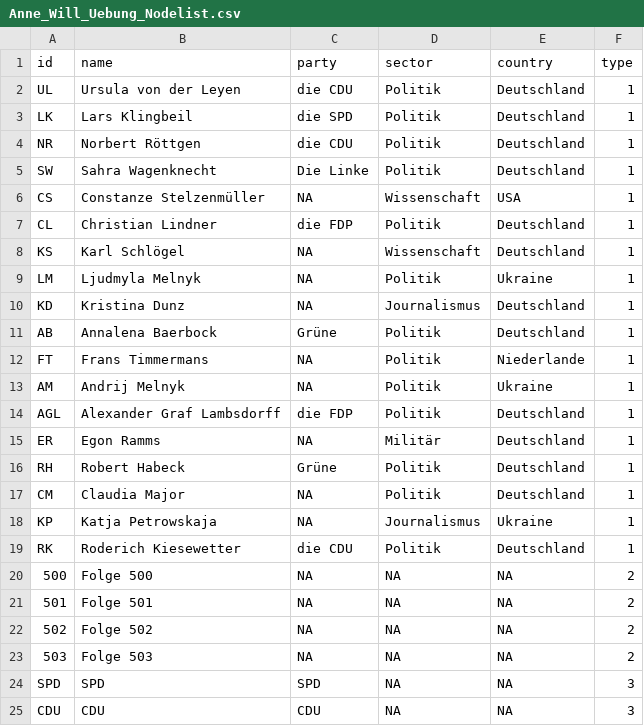
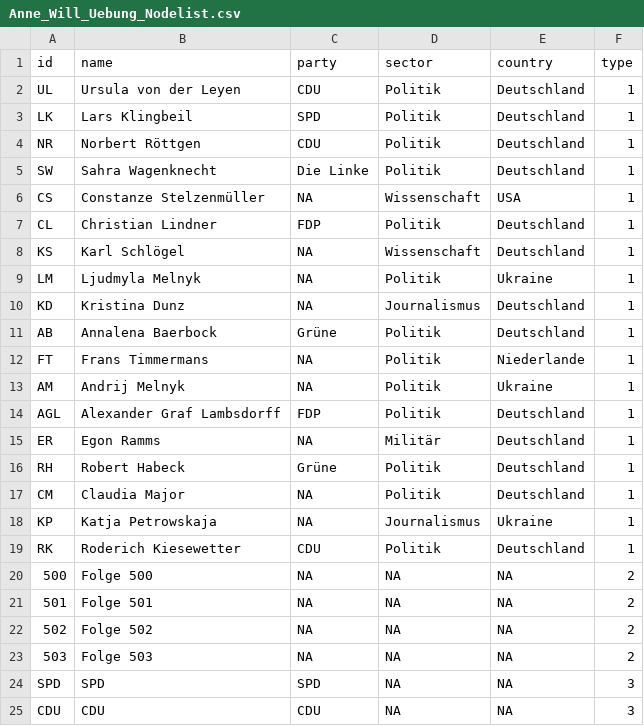
Before and after one commit to Marie-00/Anne_Will_Uebung_1, a CSV file: Anne_Will_Uebung_Nodelist.csv, drawn as a sheet; only a part is shown.

Commit message:
Update Anne_Will_Uebung_Nodelist.csv

```diff
--- a/Anne_Will_Uebung_Nodelist.csv
+++ b/Anne_Will_Uebung_Nodelist.csv
@@ -1,8 +1,8 @@
 id,name,party, sector,country,type
-UL,Ursula von der Leyen,die CDU,Politik,Deutschland,1
-LK,Lars Klingbeil,die SPD,Politik,Deutschland,1	
-NR,Norbert Röttgen,die CDU,Politik,Deutschland,1	
+UL,Ursula von der Leyen,CDU,Politik,Deutschland,1
+LK,Lars Klingbeil,SPD,Politik,Deutschland,1	
+NR,Norbert Röttgen,CDU,Politik,Deutschland,1	
 SW,Sahra Wagenknecht,Die Linke,Politik,Deutschland,1
 CS,Constanze Stelzenmüller,NA,Wissenschaft,USA,1
-CL,Christian Lindner,die FDP,Politik,Deutschland,1	
+CL,Christian Lindner,FDP,Politik,Deutschland,1	
 KS,Karl Schlögel,NA,Wissenschaft,Deutschland,1	
@@ -13,3 +13,3 @@ FT,Frans Timmermans,NA,Politik,Niederlande,1
 AM,Andrij Melnyk,NA,Politik,Ukraine,1
-AGL,Alexander Graf Lambsdorff ,die FDP,Politik,Deutschland,1
+AGL,Alexander Graf Lambsdorff ,FDP,Politik,Deutschland,1
 ER,Egon Ramms,NA,Militär,Deutschland,1
@@ -18,3 +18,3 @@ CM,Claudia Major,NA,Politik,Deutschland,1
 KP,Katja Petrowskaja,NA,Journalismus,Ukraine,1
-RK,Roderich Kiesewetter,die CDU,Politik,Deutschland,1
+RK,Roderich Kiesewetter,CDU,Politik,Deutschland,1
 500,Folge 500,NA,NA,NA,2 			
```
